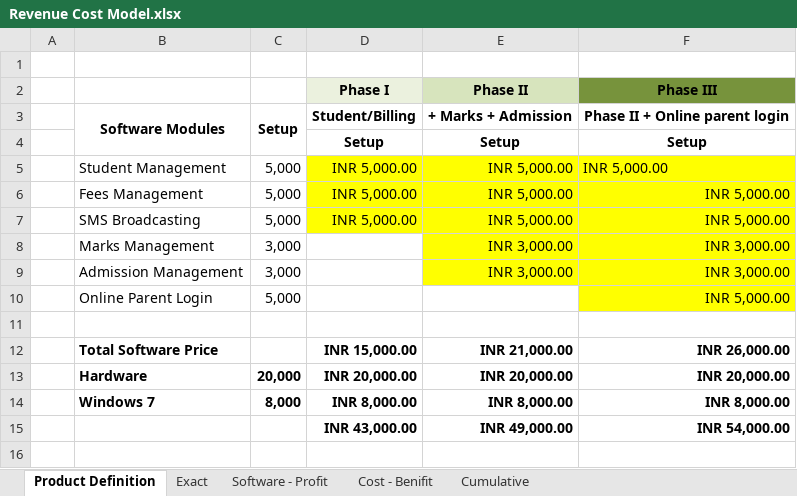
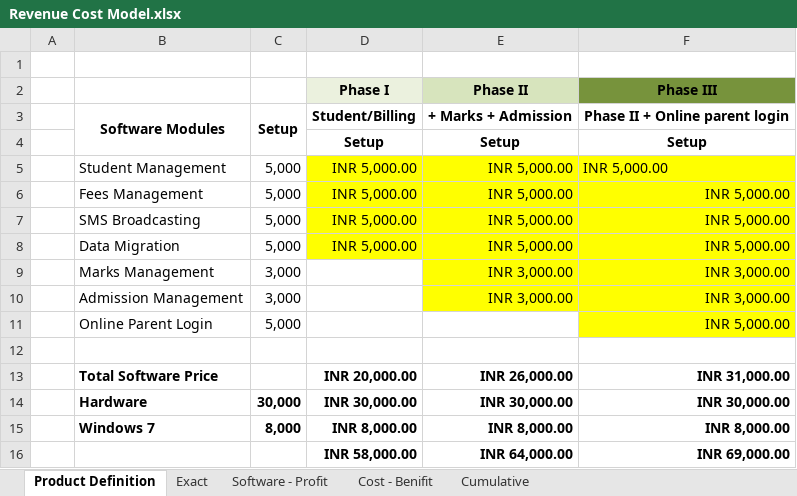
Before and after one commit to BinAff/Organization, an Excel workbook: Project/School/Revenue Cost Model.xlsx, sheet Product Definition, drawn as a sheet; values as stored, in another font and other column widths than the file's, no borders; addresses are those after the commit; the diff names each change by its address in the sheet, - before the commit and + after, or states it on an @@ line.

```diff
--- a/Project/School/Revenue Cost Model.xlsx (sheet Product Definition)
+++ b/Project/School/Revenue Cost Model.xlsx (sheet Product Definition)
+row 8:  | Data Migration | 5,000 | INR 5,000.00 | INR 5,000.00 | INR 5,000.00
-D13 (Phase I): INR 15,000.00
+D13 (Phase I): INR 20,000.00
-E13 (Phase II): INR 21,000.00
+E13 (Phase II): INR 26,000.00
-F13 (Phase III): INR 26,000.00
+F13 (Phase III): INR 31,000.00
-C14: 20,000
+C14: 30,000
-D14 (Phase I): INR 20,000.00
+D14 (Phase I): INR 30,000.00
-E14 (Phase II): INR 20,000.00
+E14 (Phase II): INR 30,000.00
-F14 (Phase III): INR 20,000.00
+F14 (Phase III): INR 30,000.00
-D16 (Phase I): INR 43,000.00
+D16 (Phase I): INR 58,000.00
-E16 (Phase II): INR 49,000.00
+E16 (Phase II): INR 64,000.00
-F16 (Phase III): INR 54,000.00
+F16 (Phase III): INR 69,000.00
```
Also changed, not shown: sheet Exact, sheet Cumulative, sheet Cost - Benifit, hidden cells, charts or pictures.
